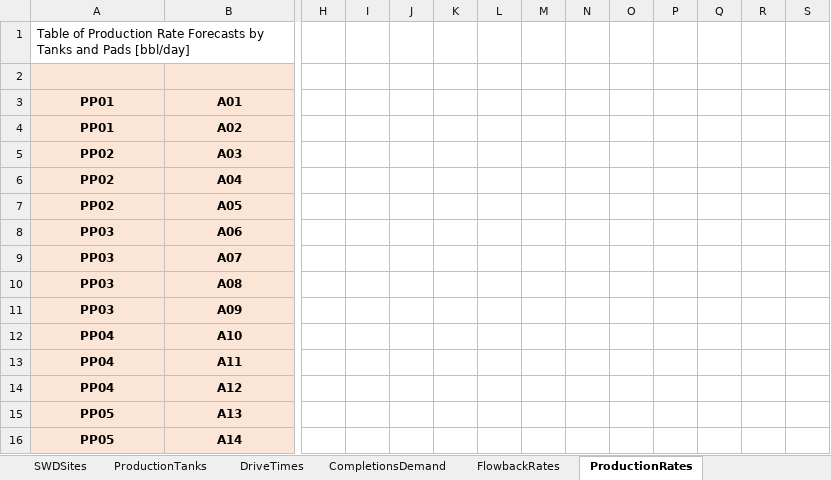
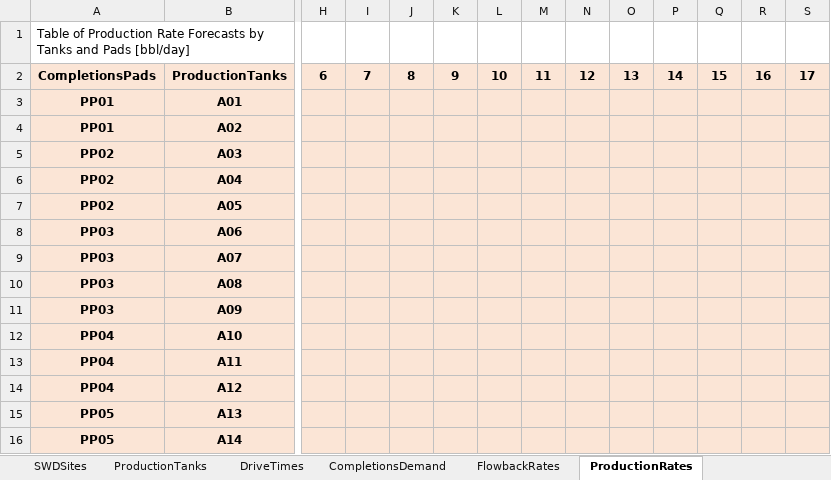
Before and after one commit to project-pareto/project-pareto, an Excel workbook: pareto/case_studies/toy_case_study.xlsx, sheet ProductionRates, drawn as a sheet; only a part is shown, gaps mark what is left out; values as stored, in another font and other column widths than the file's, no borders; removed rows and columns are numbered as before the commit, all else as after; rows hold the shown columns only; the diff covers the shown part only; the diff names each change by its address in the sheet, - before the commit and + after, or states it on an @@ line.

Commit message:
Updating plot_bar to support log axis. Fixing toy case study spreadsheet

```diff
--- a/pareto/case_studies/toy_case_study.xlsx (sheet ProductionRates)
+++ b/pareto/case_studies/toy_case_study.xlsx (sheet ProductionRates)
-row 2: (empty)
+row 2: CompletionsPads | ProductionTanks | 6 | 7 | 8 | 9 | 10 | 11 | 12 | 13 | 14 | 15 | 16 | 17
-H3:S16 fill: none
+H3:S16 fill: #FBE5D6
```
Also changed, not shown: cell formats elsewhere in this sheet, sheet FlowbackRates, sheet TwoIndexColumnParam, sheet InitialDisposalCapacity, sheet CompletionsDemand, sheet DriveTimes, examples/example-1/strategic_optimization_results.xlsx, 4 other files.
